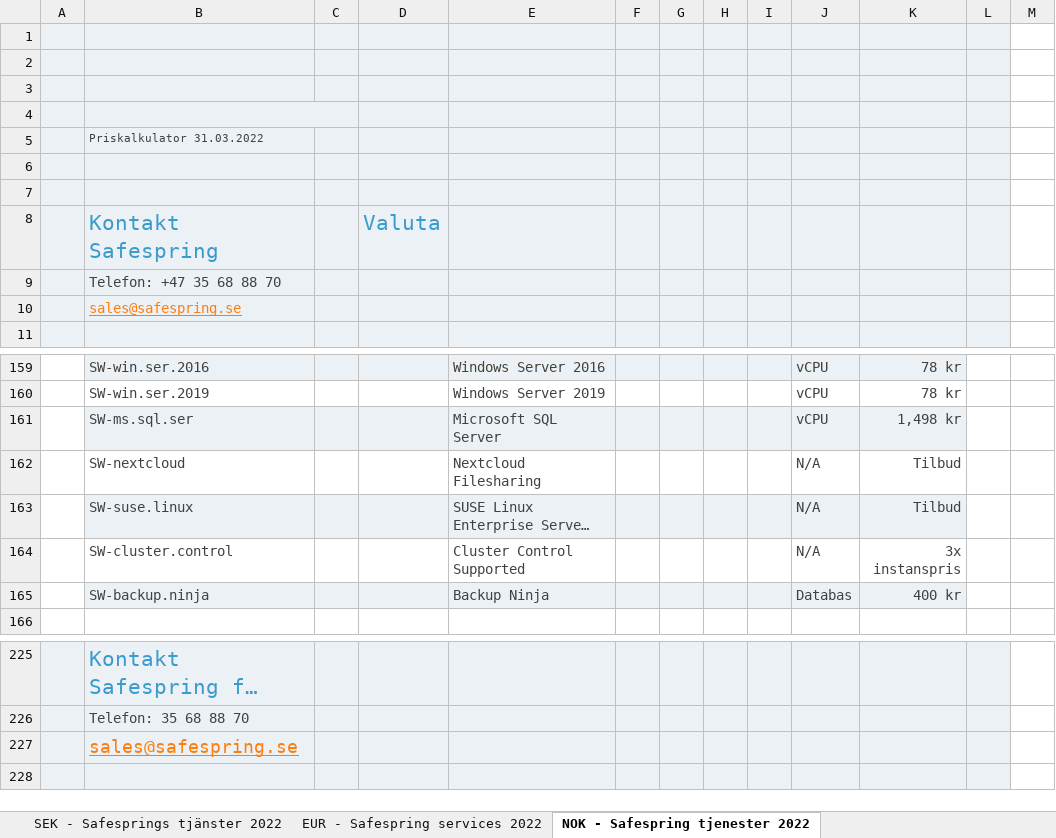
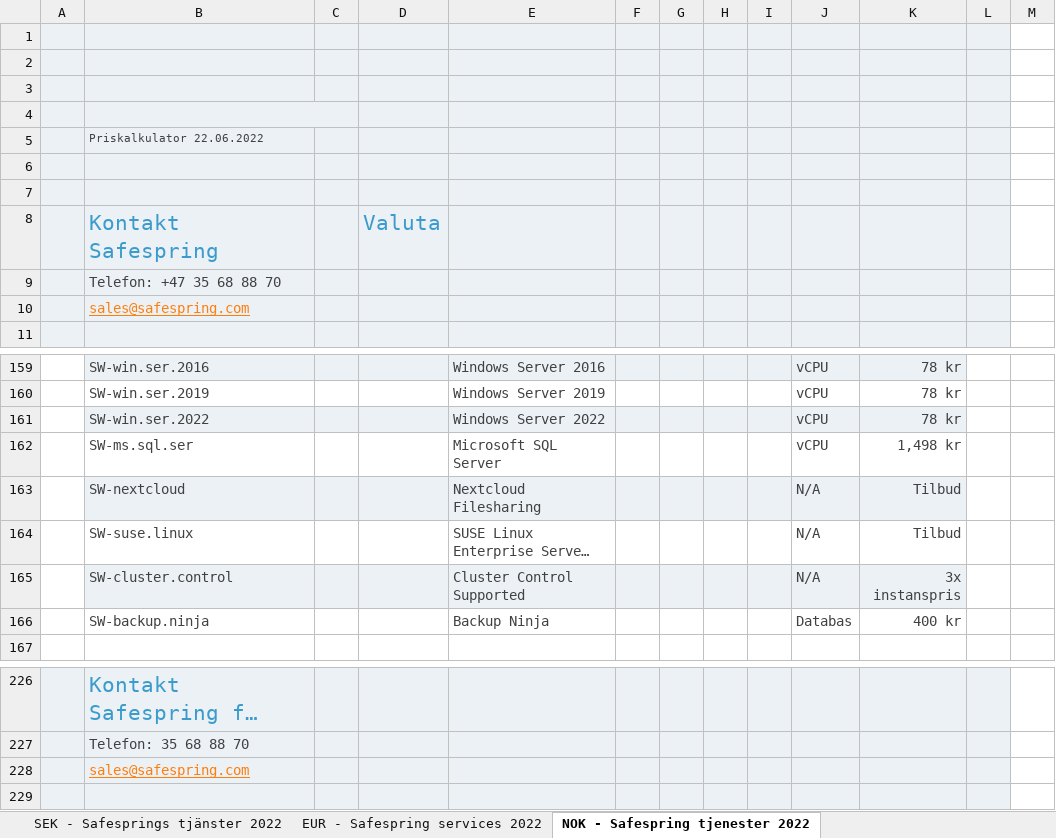
Before and after one commit to safespring/web, an Excel workbook: static/pricelist/EUR/safespring-price-list-eur.xlsx, sheet NOK - Safespring tjenester 2022, drawn as a sheet; only a part is shown, gaps mark what is left out; long unchanged cells end in …; values as stored, in another font and other column widths than the file's, no borders; charts and pictures and conditional formats not drawn; addresses are those after the commit; the diff names each change by its address in the sheet, - before the commit and + after, or states it on an @@ line.

```diff
--- a/static/pricelist/EUR/safespring-price-list-eur.xlsx (sheet NOK - Safespring tjenester 2022)
+++ b/static/pricelist/EUR/safespring-price-list-eur.xlsx (sheet NOK - Safespring tjenester 2022)
-B5: Priskalkulator 31.03.2022
+B5: Priskalkulator 22.06.2022
-B10: sales@safespring.se
+B10: sales@safespring.com
+row 161:  | SW-win.ser.2022 |  |  | Windows Server 2022 |  |  |  |  | vCPU | 78 kr
-B162:K162 fill: #EBF1F5
+B162:K162 fill: none
-B163:K163 fill: none
+B163:K163 fill: #EBF1F5
-B164:K164 fill: #EBF1F5
+B164:K164 fill: none
-B165:K165 fill: none
+B165:K165 fill: #EBF1F5
-B166:K166 fill: #EBF1F5
+B166:K166 fill: none
-B228: sales@safespring.se
+B228: sales@safespring.com
@@ B228 text size: smaller @@
```
Also changed, not shown: sheet EUR - Safespring services 2022, sheet SEK - Safesprings tjänster 2022, static/pricelist/NOK/safespring-price-list-nok.xlsx, static/pricelist/SEK/safespring-price-list-sek.xlsx, 3 other files.
